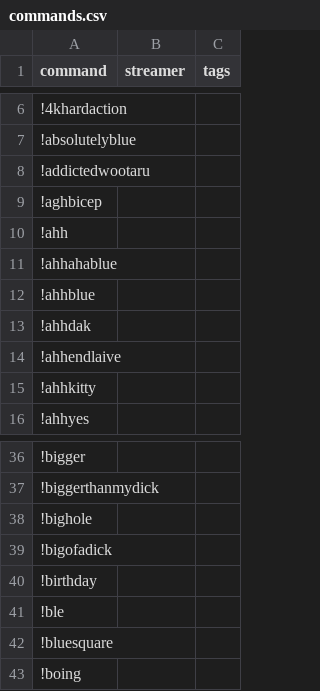
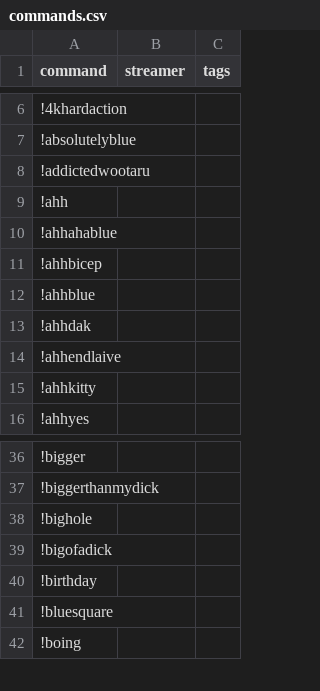
Before and after one commit to aionjanis/aionjanis.github.io, a CSV file: commands.csv, drawn as a sheet; only a part is shown, gaps mark what is left out.

Commit message:
Update commands.csv (2026-03-19T18:17:38.455Z)

```diff
--- a/commands.csv
+++ b/commands.csv
@@ -8,5 +8,5 @@ command,streamer,tags
 !addictedwootaru,,
-!aghbicep,,
 !ahh,,
 !ahhahablue,,
+!ahhbicep,,
 !ahhblue,,
@@ -40,3 +40,2 @@ command,streamer,tags
 !birthday,,
-!ble,,
 !bluesquare,,
```
